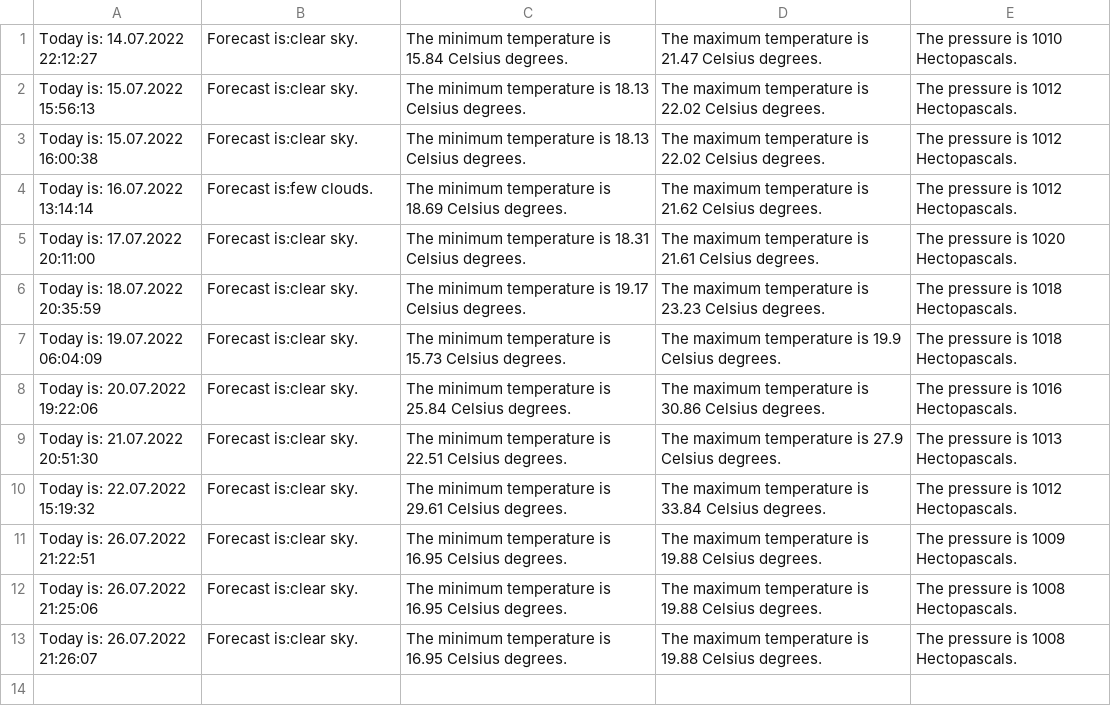
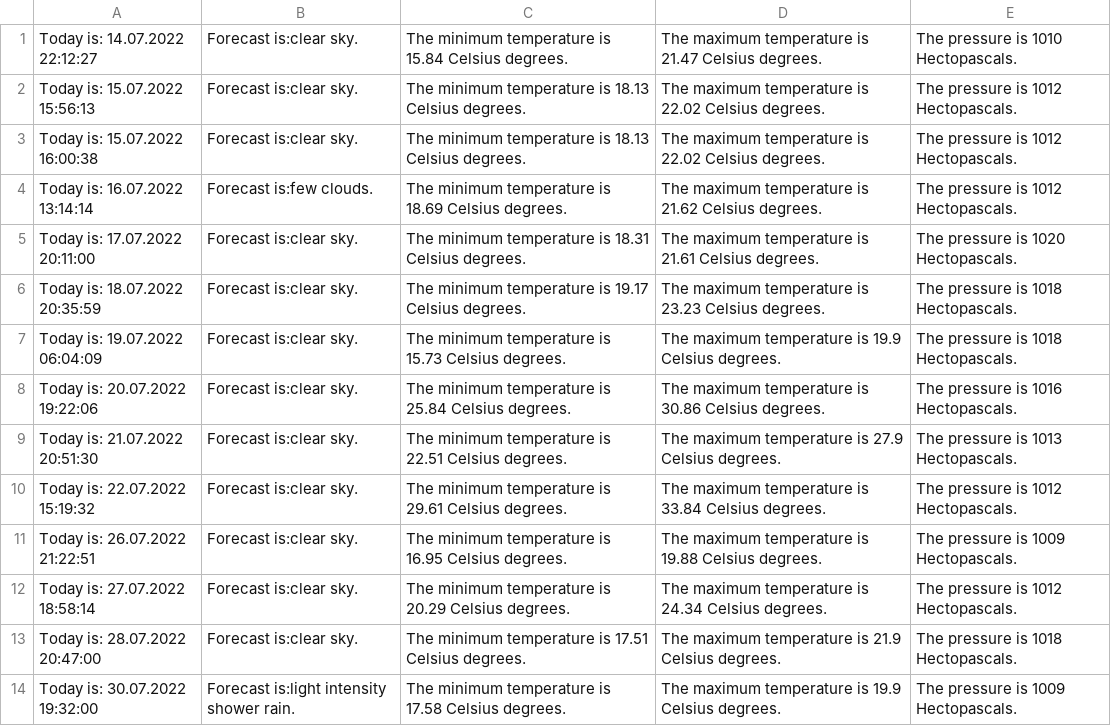
Before and after one commit to Indearel/WarsawForecast, a CSV file: weather.csv, drawn as a sheet.

Commit message:
Data update

```diff
--- a/weather.csv
+++ b/weather.csv
@@ -11,3 +11,4 @@ Today is: 22.07.2022 15:19:32, Forecast is:clear sky., The minimum temperature i
 Today is: 26.07.2022 21:22:51, Forecast is:clear sky., The minimum temperature is 16.95 Celsius degrees., The maximum temperature is 19.88 Celsius degrees., The pressure is 1009 Hectopascals.
-Today is: 26.07.2022 21:25:06, Forecast is:clear sky., The minimum temperature is 16.95 Celsius degrees., The maximum temperature is 19.88 Celsius degrees., The pressure is 1008 Hectopascals.
-Today is: 26.07.2022 21:26:07, Forecast is:clear sky., The minimum temperature is 16.95 Celsius degrees., The maximum temperature is 19.88 Celsius degrees., The pressure is 1008 Hectopascals.
+Today is: 27.07.2022 18:58:14, Forecast is:clear sky., The minimum temperature is 20.29 Celsius degrees., The maximum temperature is 24.34 Celsius degrees., The pressure is 1012 Hectopascals.
+Today is: 28.07.2022 20:47:00, Forecast is:clear sky., The minimum temperature is 17.51 Celsius degrees., The maximum temperature is 21.9 Celsius degrees., The pressure is 1018 Hectopascals.
+Today is: 30.07.2022 19:32:00, Forecast is:light intensity shower rain., The minimum temperature is 17.58 Celsius degrees., The maximum temperature is 19.9 Celsius degrees., The pressure is 1009 Hectopascals.
```
